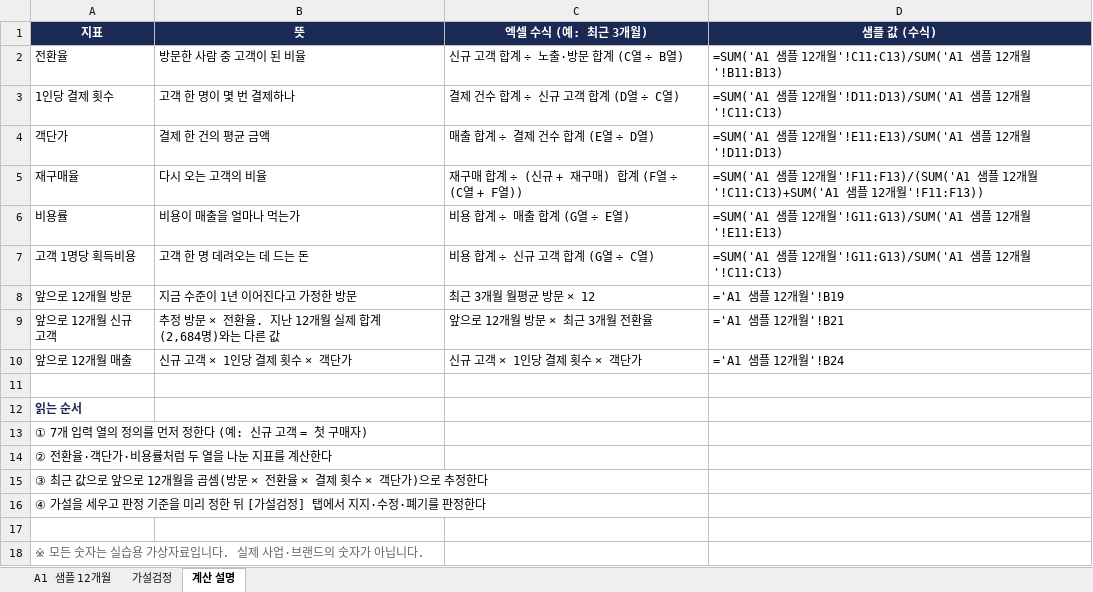
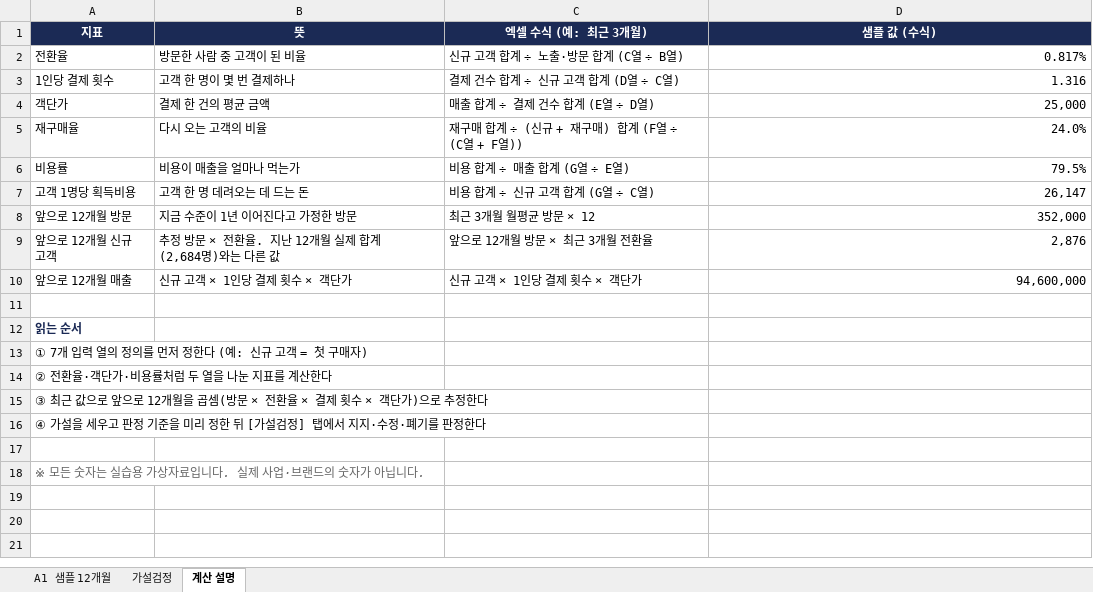
Before and after one commit to victory3217-bot/business-planning-handbook, an Excel workbook: site/public/downloads/content-business/practice-data.xlsx, sheet 계산 설명, drawn as a sheet; values as stored, in another font and other column widths than the file's, no borders; formulas without a stored value are shown as written; the diff names each change by its address in the sheet, - before the commit and + after, or states it on an @@ line.

```diff
--- a/site/public/downloads/content-business/practice-data.xlsx (sheet 계산 설명)
+++ b/site/public/downloads/content-business/practice-data.xlsx (sheet 계산 설명)
-D2 (샘플 값 (수식)): =SUM('A1 샘플 12개월'!C11:C13)/SUM('A1 샘플 12개월'!B11:B13)
+D2 (샘플 값 (수식)): 0.817%
-D3 (샘플 값 (수식)): =SUM('A1 샘플 12개월'!D11:D13)/SUM('A1 샘플 12개월'!C11:C13)
+D3 (샘플 값 (수식)): 1.316
-D4 (샘플 값 (수식)): =SUM('A1 샘플 12개월'!E11:E13)/SUM('A1 샘플 12개월'!D11:D13)
+D4 (샘플 값 (수식)): 25,000
-D5 (샘플 값 (수식)): =SUM('A1 샘플 12개월'!F11:F13)/(SUM('A1 샘플 12개월'!C11:C13)+SUM('A1 샘플 12개월'!F11:F13))
+D5 (샘플 값 (수식)): 24.0%
-D6 (샘플 값 (수식)): =SUM('A1 샘플 12개월'!G11:G13)/SUM('A1 샘플 12개월'!E11:E13)
+D6 (샘플 값 (수식)): 79.5%
-D7 (샘플 값 (수식)): =SUM('A1 샘플 12개월'!G11:G13)/SUM('A1 샘플 12개월'!C11:C13)
+D7 (샘플 값 (수식)): 26,147
-D8 (샘플 값 (수식)): ='A1 샘플 12개월'!B19
+D8 (샘플 값 (수식)): 352,000
-D9 (샘플 값 (수식)): ='A1 샘플 12개월'!B21
+D9 (샘플 값 (수식)): 2,876
-D10 (샘플 값 (수식)): ='A1 샘플 12개월'!B24
+D10 (샘플 값 (수식)): 94,600,000
```
Also changed, not shown: sheet A1 샘플 12개월, sheet 가설검정, 4 other files.
